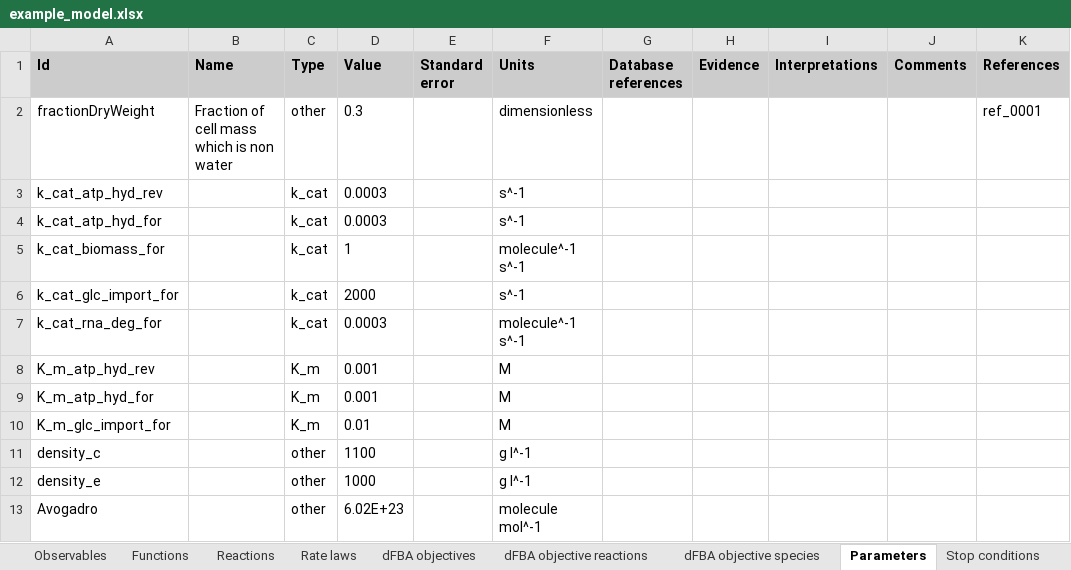
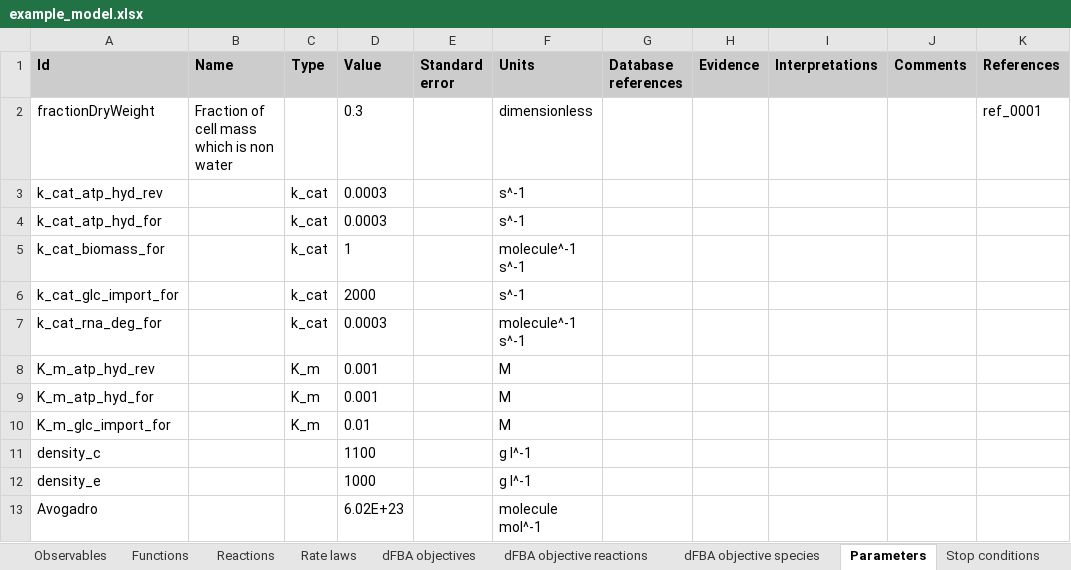
Before and after one commit to KarrLab/intro_to_wc_modeling, an Excel workbook: intro_to_wc_modeling/wc_modeling/wc_lang_tutorial/examples/example_model.xlsx, sheet Parameters, drawn as a sheet; values as stored, in another font and other column widths than the file's, no borders; the diff names each change by its address in the sheet, - before the commit and + after, or states it on an @@ line.

```diff
--- a/intro_to_wc_modeling/wc_modeling/wc_lang_tutorial/examples/example_model.xlsx (sheet Parameters)
+++ b/intro_to_wc_modeling/wc_modeling/wc_lang_tutorial/examples/example_model.xlsx (sheet Parameters)
-C2 (Type): other
+C2 (Type): (empty)
-C11:C13 (Type): other
+C11:C13 (Type): (empty)
```
Also changed, not shown: sheet Compartments, sheet Initial species concentrations, sheet Rate laws, sheet Submodels, sheet Species types.
